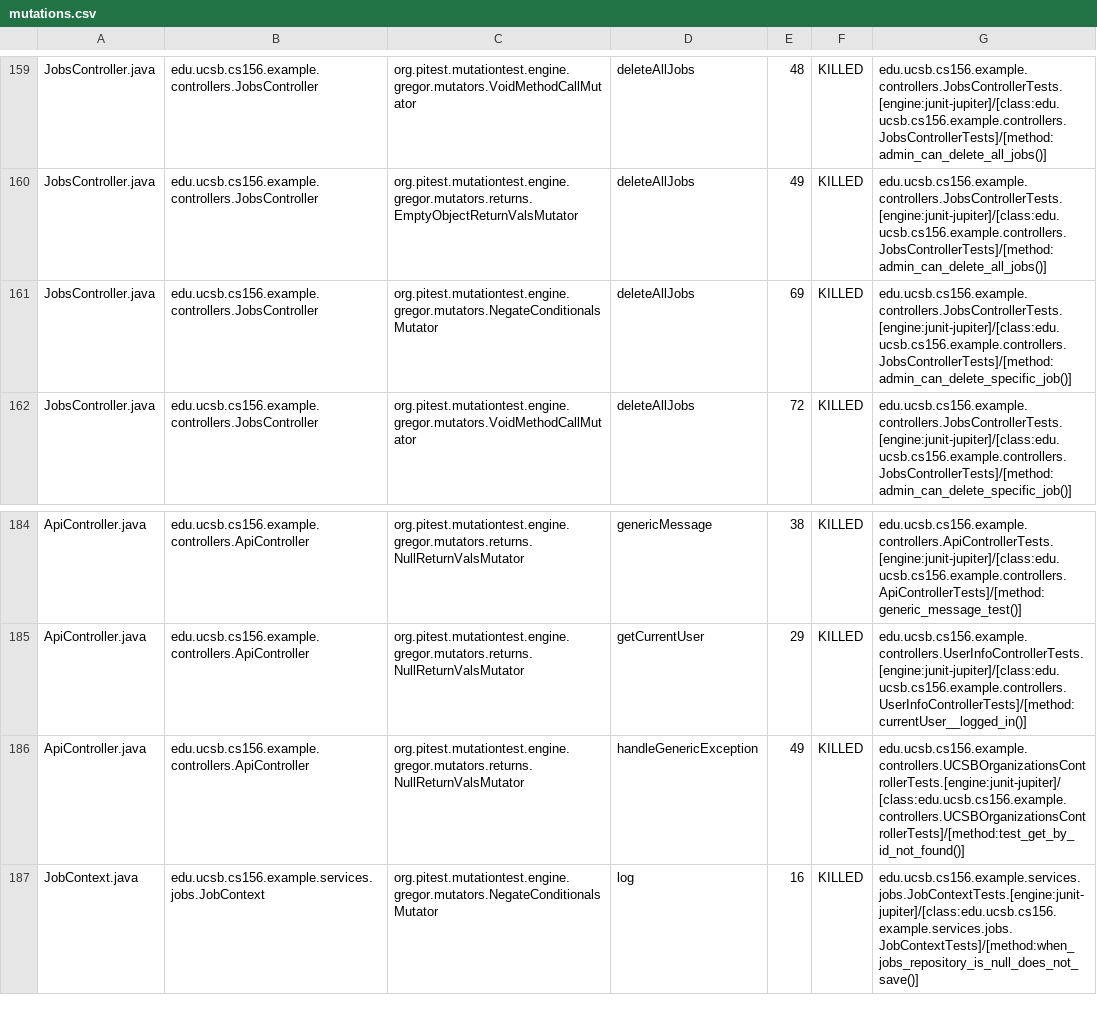
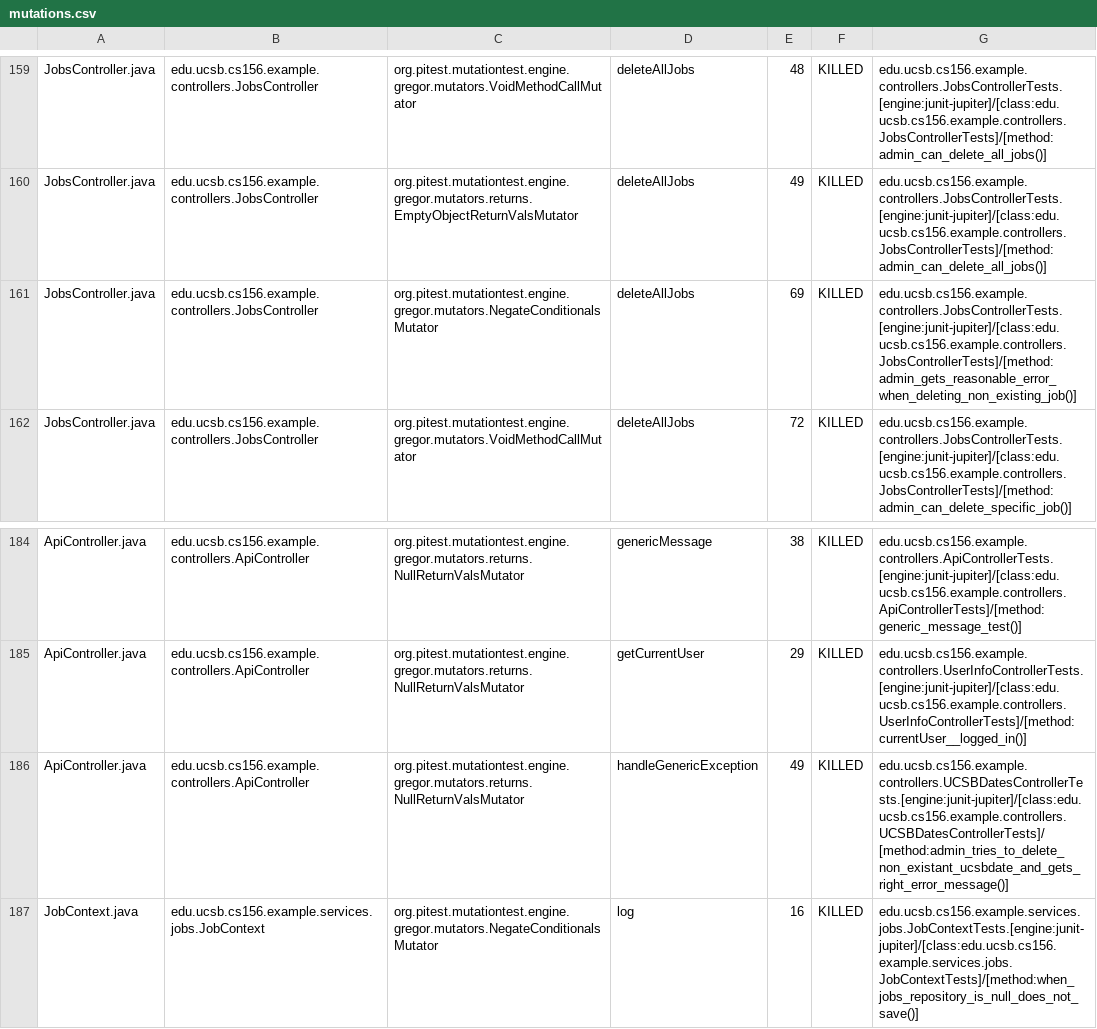
Before and after one commit to ucsb-cs156-s25/team02-s25-05, a CSV file: prs/126/pitest/mutations.csv, drawn as a sheet; only a part is shown, gaps mark what is left out.

Commit message:
Deploying to gh-pages from @ ucsb-cs156-s25/team02-s25-05@4736d49538408afc256c07ef5dfe7c6af447451a 🚀

```diff
--- a/prs/126/pitest/mutations.csv
+++ b/prs/126/pitest/mutations.csv
@@ -160,3 +160,3 @@ JobsController.java,edu.ucsb.cs156.example.controllers.JobsController,org.pitest
 JobsController.java,edu.ucsb.cs156.example.controllers.JobsController,org.pitest.mutationtest.engine.gregor.mutators.returns.EmptyObjectReturnValsMutator,deleteAllJobs,49,KILLED,edu.ucsb.cs156.example.controllers.JobsControllerTests.[engine:junit-jupiter]/[class:edu.ucsb.cs156.example.controllers.JobsControllerTests]/[method:admin_can_delete_all_jobs()]
-JobsController.java,edu.ucsb.cs156.example.controllers.JobsController,org.pitest.mutationtest.engine.gregor.mutators.NegateConditionalsMutator,deleteAllJobs,69,KILLED,edu.ucsb.cs156.example.controllers.JobsControllerTests.[engine:junit-jupiter]/[class:edu.ucsb.cs156.example.controllers.JobsControllerTests]/[method:admin_can_delete_specific_job()]
+JobsController.java,edu.ucsb.cs156.example.controllers.JobsController,org.pitest.mutationtest.engine.gregor.mutators.NegateConditionalsMutator,deleteAllJobs,69,KILLED,edu.ucsb.cs156.example.controllers.JobsControllerTests.[engine:junit-jupiter]/[class:edu.ucsb.cs156.example.controllers.JobsControllerTests]/[method:admin_gets_reasonable_error_when_deleting_non_existing_job()]
 JobsController.java,edu.ucsb.cs156.example.controllers.JobsController,org.pitest.mutationtest.engine.gregor.mutators.VoidMethodCallMutator,deleteAllJobs,72,KILLED,edu.ucsb.cs156.example.controllers.JobsControllerTests.[engine:junit-jupiter]/[class:edu.ucsb.cs156.example.controllers.JobsControllerTests]/[method:admin_can_delete_specific_job()]
@@ -185,3 +185,3 @@ ApiController.java,edu.ucsb.cs156.example.controllers.ApiController,org.pitest.m
 ApiController.java,edu.ucsb.cs156.example.controllers.ApiController,org.pitest.mutationtest.engine.gregor.mutators.returns.NullReturnValsMutator,getCurrentUser,29,KILLED,edu.ucsb.cs156.example.controllers.UserInfoControllerTests.[engine:junit-jupiter]/[class:edu.ucsb.cs156.example.controllers.UserInfoControllerTests]/[method:currentUser__logged_in()]
-ApiController.java,edu.ucsb.cs156.example.controllers.ApiController,org.pitest.mutationtest.engine.gregor.mutators.returns.NullReturnValsMutator,handleGenericException,49,KILLED,edu.ucsb.cs156.example.controllers.UCSBOrganizationsControllerTests.[engine:junit-jupiter]/[class:edu.ucsb.cs156.example.controllers.UCSBOrganizationsControllerTests]/[method:test_get_by_id_not_found()]
+ApiController.java,edu.ucsb.cs156.example.controllers.ApiController,org.pitest.mutationtest.engine.gregor.mutators.returns.NullReturnValsMutator,handleGenericException,49,KILLED,edu.ucsb.cs156.example.controllers.UCSBDatesControllerTests.[engine:junit-jupiter]/[class:edu.ucsb.cs156.example.controllers.UCSBDatesControllerTests]/[method:admin_tries_to_delete_non_existant_ucsbdate_and_gets_right_error_message()]
 JobContext.java,edu.ucsb.cs156.example.services.jobs.JobContext,org.pitest.mutationtest.engine.gregor.mutators.NegateConditionalsMutator,log,16,KILLED,edu.ucsb.cs156.example.services.jobs.JobContextTests.[engine:junit-jupiter]/[class:edu.ucsb.cs156.example.services.jobs.JobContextTests]/[method:when_jobs_repository_is_null_does_not_save()]
```
Also changed, not shown: 21 other files.
